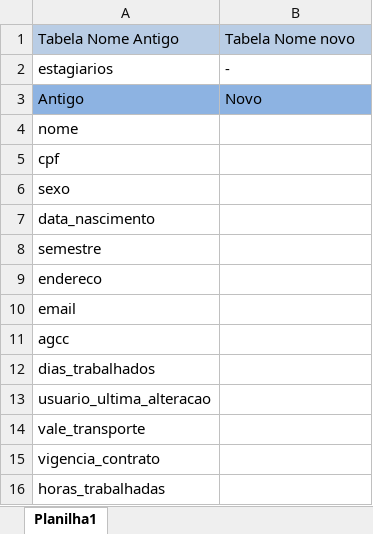
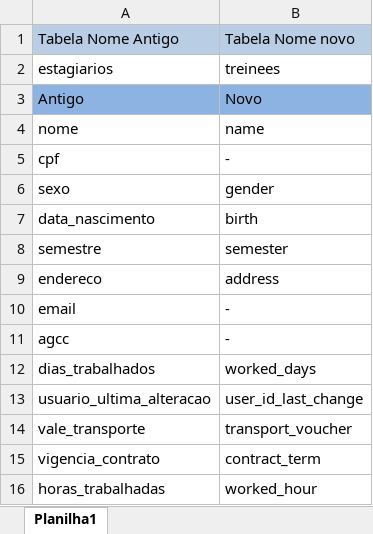
Before and after one commit to darthfreela/project123, an Excel workbook: tabelas novas/19. estagiarios.xlsx, sheet Planilha1, drawn as a sheet; values as stored, in another font and other column widths than the file's, no borders; the diff names each change by its address in the sheet, - before the commit and + after, or states it on an @@ line.

```diff
--- a/tabelas novas/19. estagiarios.xlsx (sheet Planilha1)
+++ b/tabelas novas/19. estagiarios.xlsx (sheet Planilha1)
-B2: -
+B2: treinees
-B4: (empty)
+B4: name
-B5: (empty)
+B5: -
-B6: (empty)
+B6: gender
-B7: (empty)
+B7: birth
-B8: (empty)
+B8: semester
-B9: (empty)
+B9: address
-B10:B11: (empty)
+B10:B11: -
-B12: (empty)
+B12: worked_days
-B13: (empty)
+B13: user_id_last_change
-B14: (empty)
+B14: transport_voucher
-B15: (empty)
+B15: contract_term
-B16: (empty)
+B16: worked_hour
```
Also changed, not shown: tabelas novas/1. user.xlsx, tabelas novas/15. licencas.xlsx, 21 other files.
